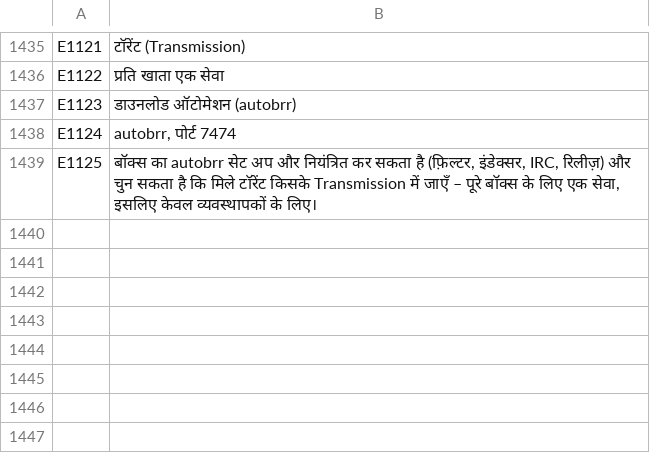
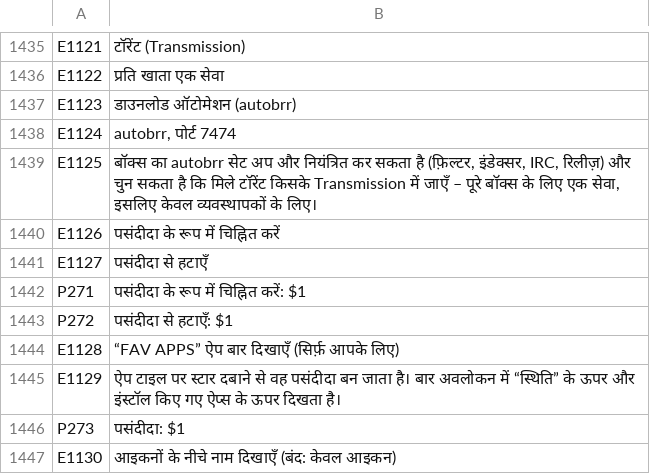
Before and after one commit to UniqueDroid/ShareOS, a TSV file: tools/i18n/hi.tsv, drawn as a sheet; only a part is shown, gaps mark what is left out; the diff names each change by its address in the sheet, - before the commit and + after, or states it on an @@ line.

```diff
--- a/tools/i18n/hi.tsv
+++ b/tools/i18n/hi.tsv
+row 1440: E1126 | पसंदीदा के रूप में चिह्नित करें
+row 1441: E1127 | पसंदीदा से हटाएँ
+row 1442: P271 | पसंदीदा के रूप में चिह्नित करें: $1
+row 1443: P272 | पसंदीदा से हटाएँ: $1
+row 1444: E1128 | “FAV APPS” ऐप बार दिखाएँ (सिर्फ़ आपके लिए)
+row 1445: E1129 | ऐप टाइल पर स्टार दबाने से वह पसंदीदा बन जाता है। बार अवलोकन में “स्थिति” के ऊपर और इंस्टॉल किए गए ऐप्स के ऊपर दिखता है।
+row 1446: P273 | पसंदीदा: $1
+row 1447: E1130 | आइकनों के नीचे नाम दिखाएँ (बंद: केवल आइकन)
```
Also changed, not shown: tools/i18n/ar.tsv, tools/i18n/bn.tsv, 20 other files.
